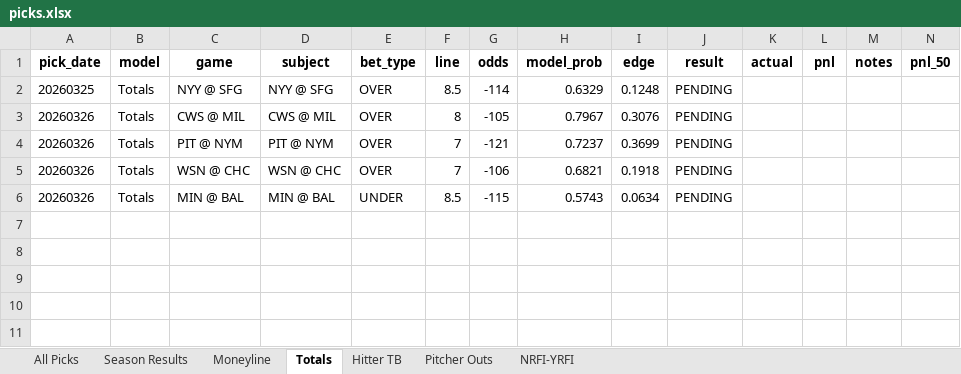
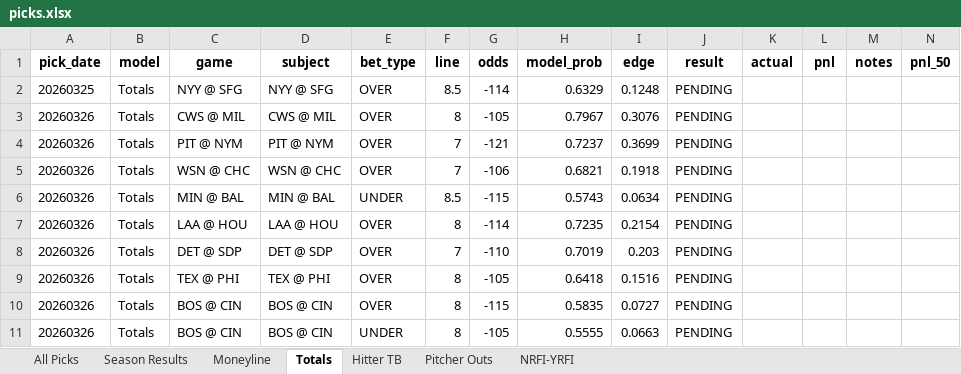
Before and after one commit to seanpfarrell12-sys/baseball-models, an Excel workbook: tracking/picks.xlsx, sheet Totals, drawn as a sheet; values as stored, in another font and other column widths than the file's, no borders; the diff names each change by its address in the sheet, - before the commit and + after, or states it on an @@ line.

```diff
--- a/tracking/picks.xlsx (sheet Totals)
+++ b/tracking/picks.xlsx (sheet Totals)
+row 7: 20260326 | Totals | LAA @ HOU | LAA @ HOU | OVER | 8 | -114 | 0.7235 | 0.2154 | PENDING
+row 8: 20260326 | Totals | DET @ SDP | DET @ SDP | OVER | 7 | -110 | 0.7019 | 0.203 | PENDING
+row 9: 20260326 | Totals | TEX @ PHI | TEX @ PHI | OVER | 8 | -105 | 0.6418 | 0.1516 | PENDING
+row 10: 20260326 | Totals | BOS @ CIN | BOS @ CIN | OVER | 8 | -115 | 0.5835 | 0.0727 | PENDING
+row 11: 20260326 | Totals | BOS @ CIN | BOS @ CIN | UNDER | 8 | -105 | 0.5555 | 0.0663 | PENDING
```
Also changed, not shown: sheet All Picks, sheet Hitter TB, sheet Pitcher Outs, sheet NRFI-YRFI, sheet Moneyline, 10 other files.
